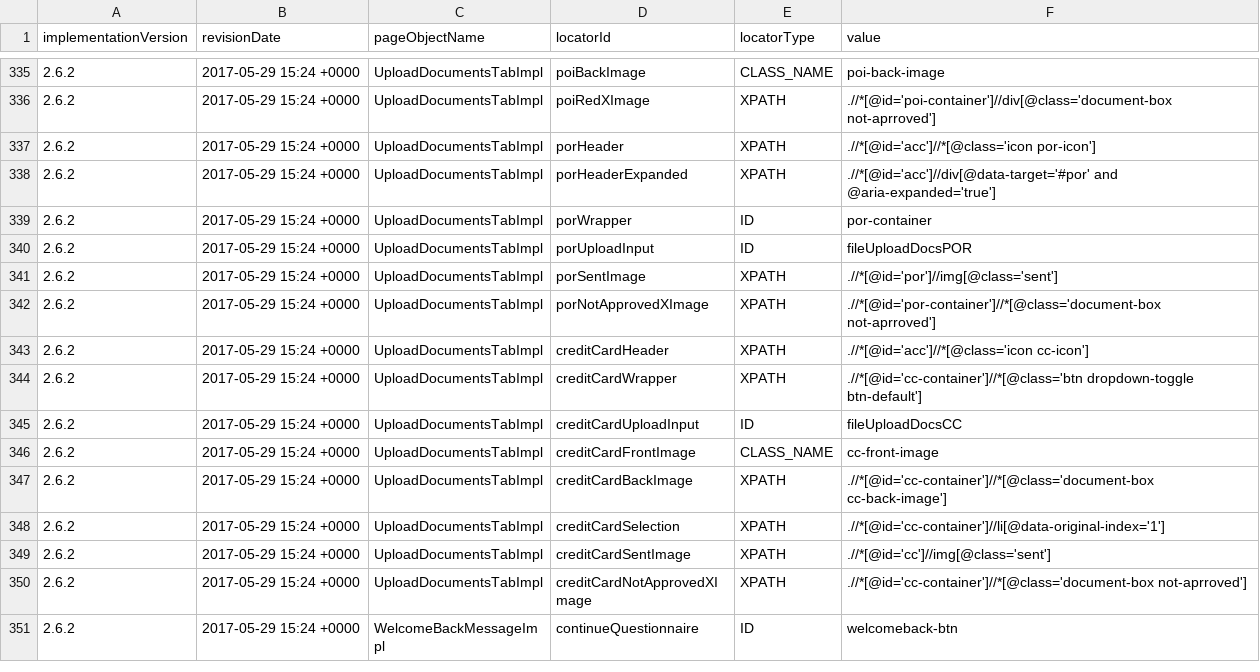
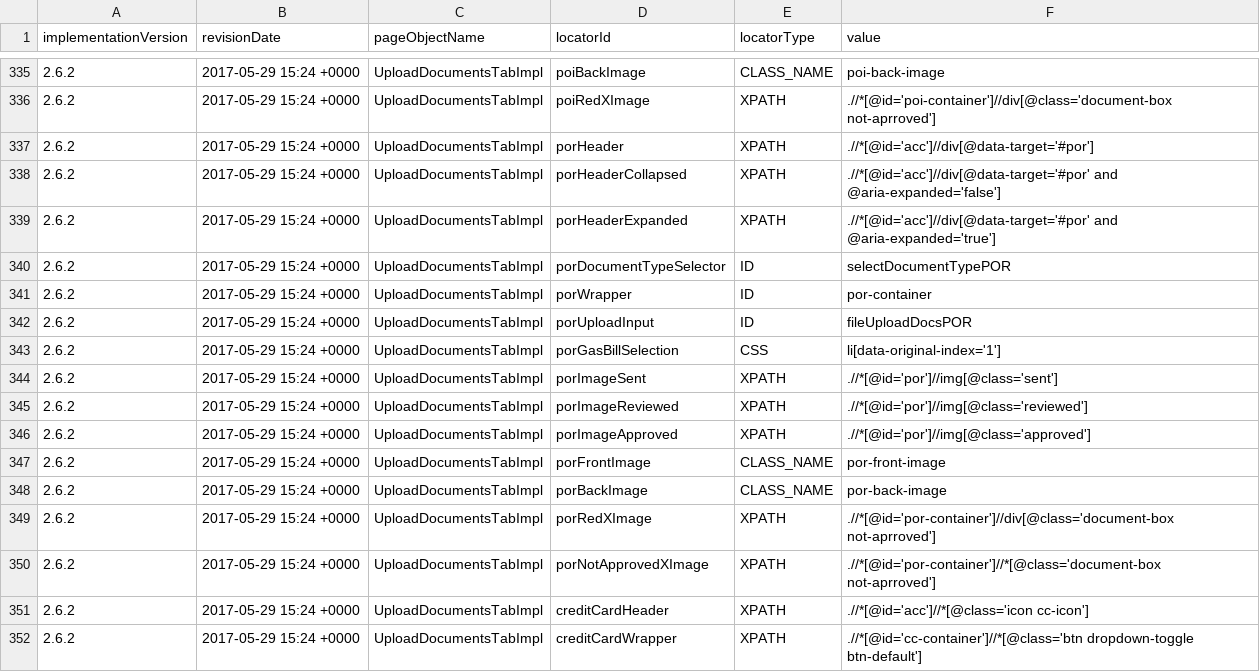
Before and after one commit to quantumua/old_atom, a CSV file: core/src/main/resources/webobjects/webObjectRepository.csv, drawn as a sheet; only a part is shown, gaps mark what is left out; the shorter side is filled out with more unchanged rows.

Commit message:
Automated testcases: - CTW-5353:POI with 2 sides - CTW-5340:POR - Upload gas bill - SC

```diff
--- a/core/src/main/resources/webobjects/webObjectRepository.csv
+++ b/core/src/main/resources/webobjects/webObjectRepository.csv
@@ -336,7 +336,15 @@ implementationVersion,revisionDate,pageObjectName,locatorId,locatorType,value
 2.6.2,2017-05-29 15:24 +0000,UploadDocumentsTabImpl,poiRedXImage,XPATH,.//*[@id='poi-container']//div[@class='document-box not-aprroved']
-2.6.2,2017-05-29 15:24 +0000,UploadDocumentsTabImpl,porHeader,XPATH,.//*[@id='acc']//*[@class='icon por-icon']
+2.6.2,2017-05-29 15:24 +0000,UploadDocumentsTabImpl,porHeader,XPATH,.//*[@id='acc']//div[@data-target='#por']
+2.6.2,2017-05-29 15:24 +0000,UploadDocumentsTabImpl,porHeaderCollapsed,XPATH,.//*[@id='acc']//div[@data-target='#por' and @aria-expanded='false']
 2.6.2,2017-05-29 15:24 +0000,UploadDocumentsTabImpl,porHeaderExpanded,XPATH,.//*[@id='acc']//div[@data-target='#por' and @aria-expanded='true']
+2.6.2,2017-05-29 15:24 +0000,UploadDocumentsTabImpl,porDocumentTypeSelector,ID,selectDocumentTypePOR
 2.6.2,2017-05-29 15:24 +0000,UploadDocumentsTabImpl,porWrapper,ID,por-container
 2.6.2,2017-05-29 15:24 +0000,UploadDocumentsTabImpl,porUploadInput,ID,fileUploadDocsPOR
-2.6.2,2017-05-29 15:24 +0000,UploadDocumentsTabImpl,porSentImage,XPATH,.//*[@id='por']//img[@class='sent']
+2.6.2,2017-05-29 15:24 +0000,UploadDocumentsTabImpl,porGasBillSelection,CSS,li[data-original-index='1']
+2.6.2,2017-05-29 15:24 +0000,UploadDocumentsTabImpl,porImageSent,XPATH,.//*[@id='por']//img[@class='sent']
+2.6.2,2017-05-29 15:24 +0000,UploadDocumentsTabImpl,porImageReviewed,XPATH,.//*[@id='por']//img[@class='reviewed']
+2.6.2,2017-05-29 15:24 +0000,UploadDocumentsTabImpl,porImageApproved,XPATH,.//*[@id='por']//img[@class='approved']
+2.6.2,2017-05-29 15:24 +0000,UploadDocumentsTabImpl,porFrontImage,CLASS_NAME,por-front-image
+2.6.2,2017-05-29 15:24 +0000,UploadDocumentsTabImpl,porBackImage,CLASS_NAME,por-back-image
+2.6.2,2017-05-29 15:24 +0000,UploadDocumentsTabImpl,porRedXImage,XPATH,.//*[@id='por-container']//div[@class='document-box not-aprroved']
 2.6.2,2017-05-29 15:24 +0000,UploadDocumentsTabImpl,porNotApprovedXImage,XPATH,.//*[@id='por-container']//*[@class='document-box not-aprroved']
```
Also changed, not shown: 5 other files.
